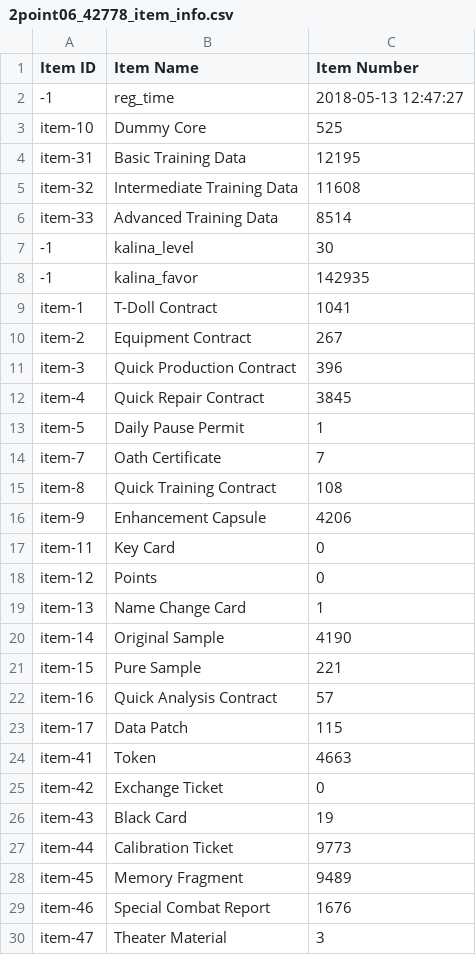
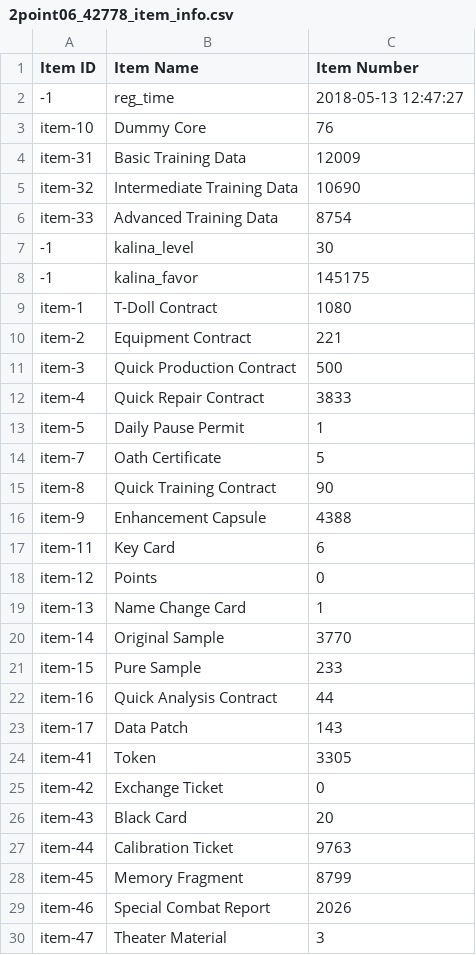
Before and after one commit to Jessegitpush/autogfalarm, a CSV file: 2point06_42778_item_info.csv, drawn as a sheet; only a part is shown; the diff covers the shown part only.

```diff
--- a/2point06_42778_item_info.csv
+++ b/2point06_42778_item_info.csv
@@ -2,29 +2,29 @@
 -1,reg_time,2018-05-13 12:47:27
-item-10,Dummy Core,525
-item-31,Basic Training Data,12195
-item-32,Intermediate Training Data,11608
-item-33,Advanced Training Data,8514
+item-10,Dummy Core,76
+item-31,Basic Training Data,12009
+item-32,Intermediate Training Data,10690
+item-33,Advanced Training Data,8754
 -1,kalina_level,30
--1,kalina_favor,142935
-item-1,T-Doll Contract,1041
-item-2,Equipment Contract,267
-item-3,Quick Production Contract,396
-item-4,Quick Repair Contract,3845
+-1,kalina_favor,145175
+item-1,T-Doll Contract,1080
+item-2,Equipment Contract,221
+item-3,Quick Production Contract,500
+item-4,Quick Repair Contract,3833
 item-5,Daily Pause Permit,1
-item-7,Oath Certificate,7
-item-8,Quick Training Contract,108
-item-9,Enhancement Capsule,4206
-item-11,Key Card,0
+item-7,Oath Certificate,5
+item-8,Quick Training Contract,90
+item-9,Enhancement Capsule,4388
+item-11,Key Card,6
 item-12,Points,0
 item-13,Name Change Card,1
-item-14,Original Sample,4190
-item-15,Pure Sample,221
-item-16,Quick Analysis Contract,57
-item-17,Data Patch,115
-item-41,Token,4663
+item-14,Original Sample,3770
+item-15,Pure Sample,233
+item-16,Quick Analysis Contract,44
+item-17,Data Patch,143
+item-41,Token,3305
 item-42,Exchange Ticket,0
-item-43,Black Card,19
-item-44,Calibration Ticket,9773
-item-45,Memory Fragment,9489
-item-46,Special Combat Report,1676
+item-43,Black Card,20
+item-44,Calibration Ticket,9763
+item-45,Memory Fragment,8799
+item-46,Special Combat Report,2026
 item-47,Theater Material,3
```
Also changed, not shown: 34 added rows and 43 edited cells elsewhere in this file, 2point06_42778_coalition_info.csv, 2point06_42778_doll_info.csv, 9 other files.
